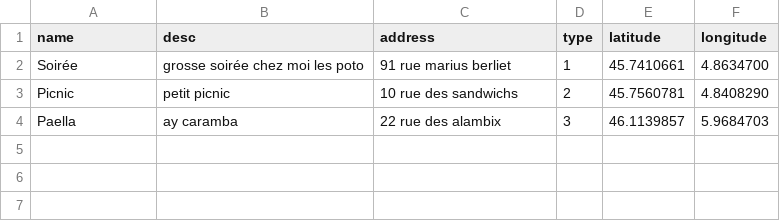
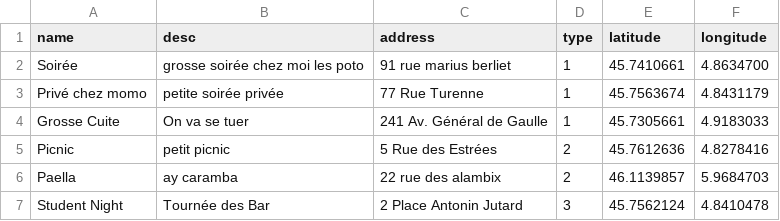
Before and after one commit to Marwan-Ru/EventFinder, a CSV file: EventFinder/events.csv, drawn as a sheet.

```diff
--- a/EventFinder/events.csv
+++ b/EventFinder/events.csv
@@ -2,3 +2,6 @@ name,desc,address,type,latitude,longitude
 Soirée,grosse soirée chez moi les poto,91 rue marius berliet,1,45.7410661,4.8634700
-Picnic, petit picnic, 10 rue des sandwichs,2,45.7560781,4.8408290
-Paella, ay caramba, 22 rue des alambix,3,46.1139857,5.9684703
+Privé chez momo,petite soirée privée,77 Rue Turenne,1,45.7563674,4.8431179
+Grosse Cuite,On va se tuer,241 Av. Général de Gaulle,1,45.7305661,4.9183033
+Picnic,petit picnic,5 Rue des Estrées,2,45.7612636,4.8278416
+Paella,ay caramba,22 rue des alambix,2,46.1139857,5.9684703
+Student Night,Tournée des Bar,2 Place Antonin Jutard,3,45.7562124,4.8410478
```
Also changed, not shown: 3 other files.
